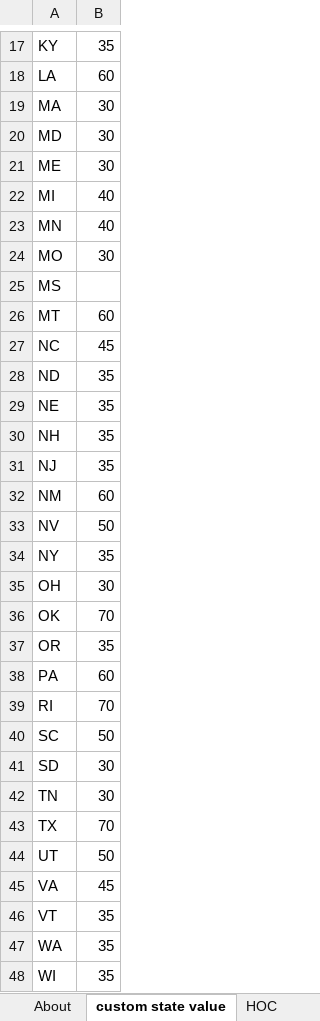
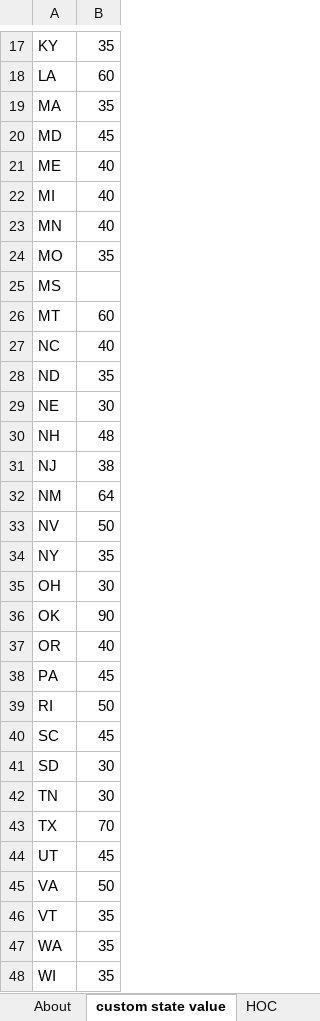
Before and after one commit to EnergyInnovation/eps-florida, an Excel workbook: InputData/elec/HOC/HOC Hydro Opportunity Costs.xlsx, sheet custom state value, drawn as a sheet; only a part is shown, gaps mark what is left out; values as stored, in another font and other column widths than the file's, no borders; the diff covers the shown part only; the diff names each change by its address in the sheet, - before the commit and + after, or states it on an @@ line.

Commit message:
updated 4.0 files

```diff
--- a/InputData/elec/HOC/HOC Hydro Opportunity Costs.xlsx (sheet custom state value)
+++ b/InputData/elec/HOC/HOC Hydro Opportunity Costs.xlsx (sheet custom state value)
-B19: 30
+B19: 35
-B20: 30
+B20: 45
-B21: 30
+B21: 40
-B24: 30
+B24: 35
-B27: 45
+B27: 40
-B29: 35
+B29: 30
-B30: 35
+B30: 48
-B31: 35
+B31: 38
-B32: 60
+B32: 64
-B36: 70
+B36: 90
-B37: 35
+B37: 40
-B38: 60
+B38: 45
-B39: 70
+B39: 50
-B40: 50
+B40: 45
-B44: 50
+B44: 45
-B45: 45
+B45: 50
```
Also changed, not shown: 5 edited cells elsewhere in this sheet, sheet About, formulas that keep their value.
